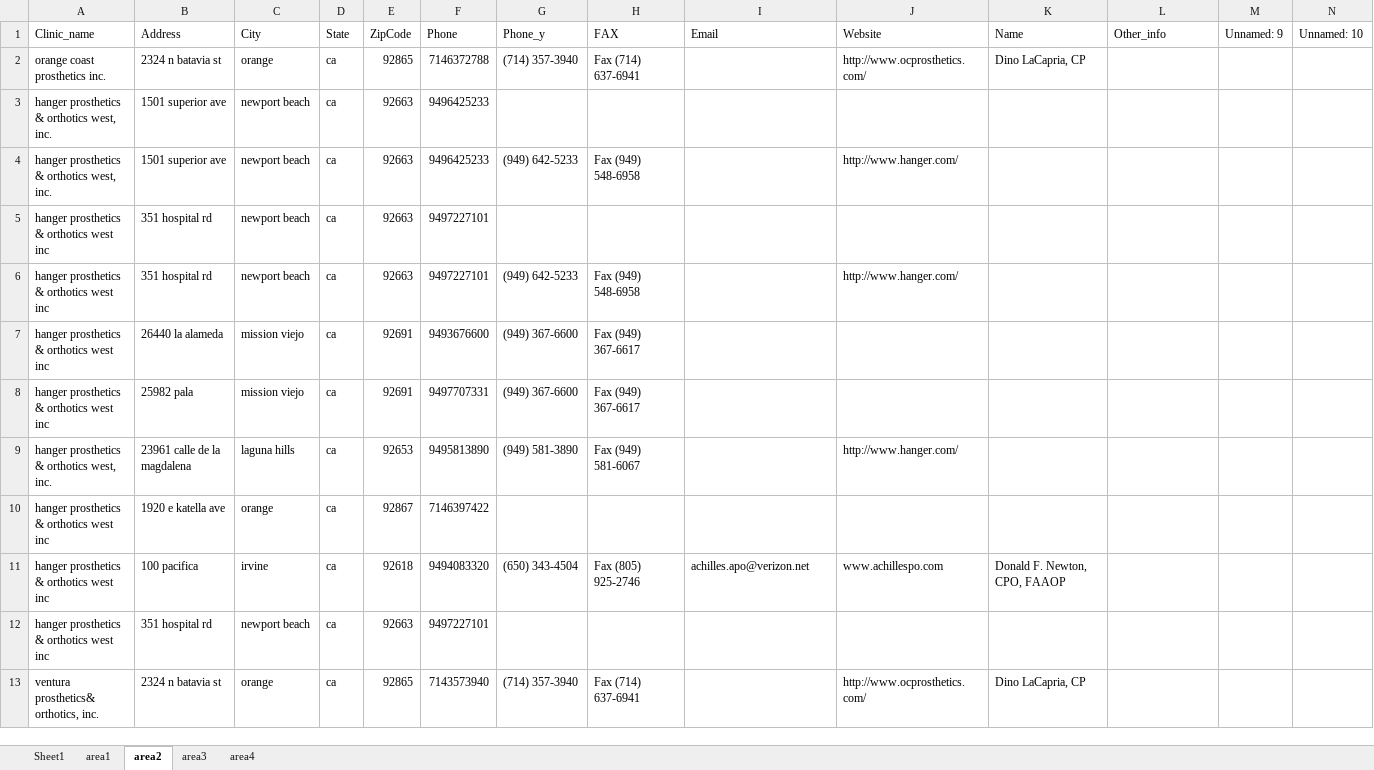
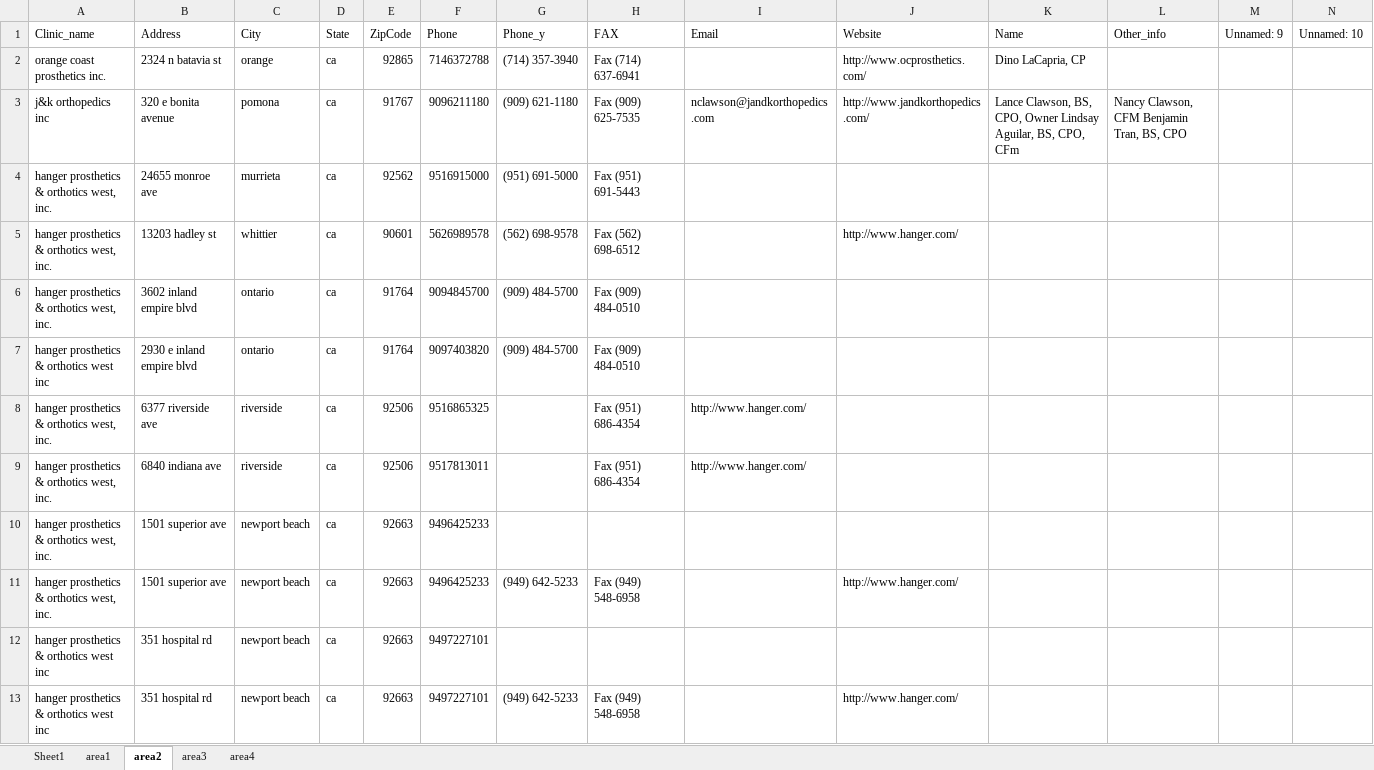
Before and after one commit to hyuanz/California_P_O, an Excel workbook: output_cabyzip.xlsx, sheet area2, drawn as a sheet; only a part is shown; the shorter side is filled out with more unchanged rows; values as stored, in another font and other column widths than the file's, no borders; rows hold the shown columns only; the diff covers the shown part only; the diff names each change by its address in the sheet, - before the commit and + after, or states it on an @@ line.

```diff
--- a/output_cabyzip.xlsx (sheet area2)
+++ b/output_cabyzip.xlsx (sheet area2)
+row 3: j&k orthopedics inc | 320 e bonita avenue | pomona | ca | 91767 | 9096211180 | (909) 621-1180 | Fax (909) 625-7535 | nclawson@jandkorthopedics.com | http://www.jandkorthopedics.com/ | Lance Clawson, BS, CPO, Owner Lindsay Aguilar, BS, CPO, CFm | Nancy Clawson, CFM Benjamin Tran, BS, CPO
+row 4: hanger prosthetics & orthotics west, inc. | 24655 monroe ave | murrieta | ca | 92562 | 9516915000 | (951) 691-5000 | Fax (951) 691-5443
+row 5: hanger prosthetics & orthotics west, inc. | 13203 hadley st | whittier | ca | 90601 | 5626989578 | (562) 698-9578 | Fax (562) 698-6512 |  | http://www.hanger.com/
+row 6: hanger prosthetics & orthotics west, inc. | 3602 inland empire blvd | ontario | ca | 91764 | 9094845700 | (909) 484-5700 | Fax (909) 484-0510
+row 7: hanger prosthetics & orthotics west inc | 2930 e inland empire blvd | ontario | ca | 91764 | 9097403820 | (909) 484-5700 | Fax (909) 484-0510
+row 8: hanger prosthetics & orthotics west, inc. | 6377 riverside ave | riverside | ca | 92506 | 9516865325 |  | Fax (951) 686-4354 | http://www.hanger.com/
+row 9: hanger prosthetics & orthotics west, inc. | 6840 indiana ave | riverside | ca | 92506 | 9517813011 |  | Fax (951) 686-4354 | http://www.hanger.com/
```
Also changed, not shown: 104 added rows elsewhere in this sheet, sheet area4, sheet area3, sheet area1, 1 other file.
